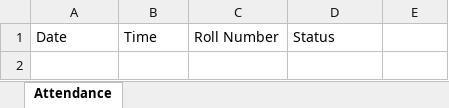
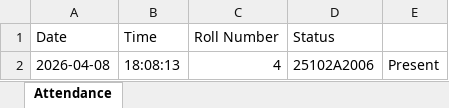
Before and after one commit to mrudulasakpal/AttendX, an Excel workbook: Attendance_Sheet.xlsx, sheet Attendance, drawn as a sheet; values as stored, in another font and other column widths than the file's, no borders; the diff names each change by its address in the sheet, - before the commit and + after, or states it on an @@ line.

Commit message:
## feat: implement location-based attendance tracking with time-limited QR sessions

```diff
--- a/Attendance_Sheet.xlsx (sheet Attendance)
+++ b/Attendance_Sheet.xlsx (sheet Attendance)
+row 2: 2026-04-08 | 18:08:13 | 4 | 25102A2006 | Present
```
Also changed, not shown: 8 other files.
